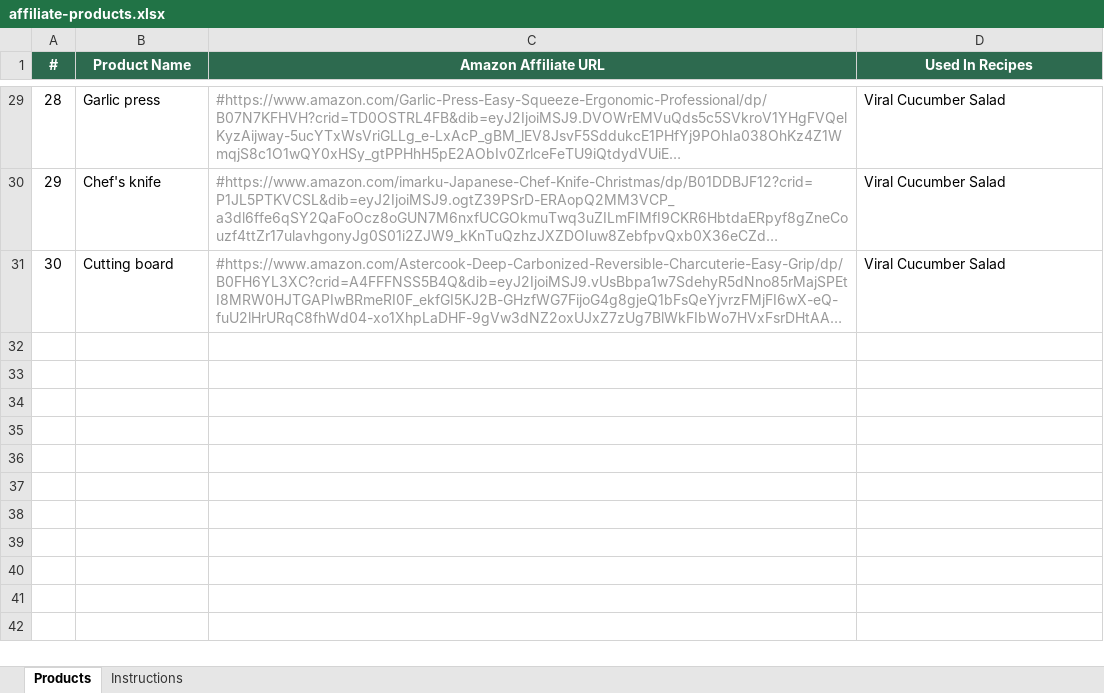
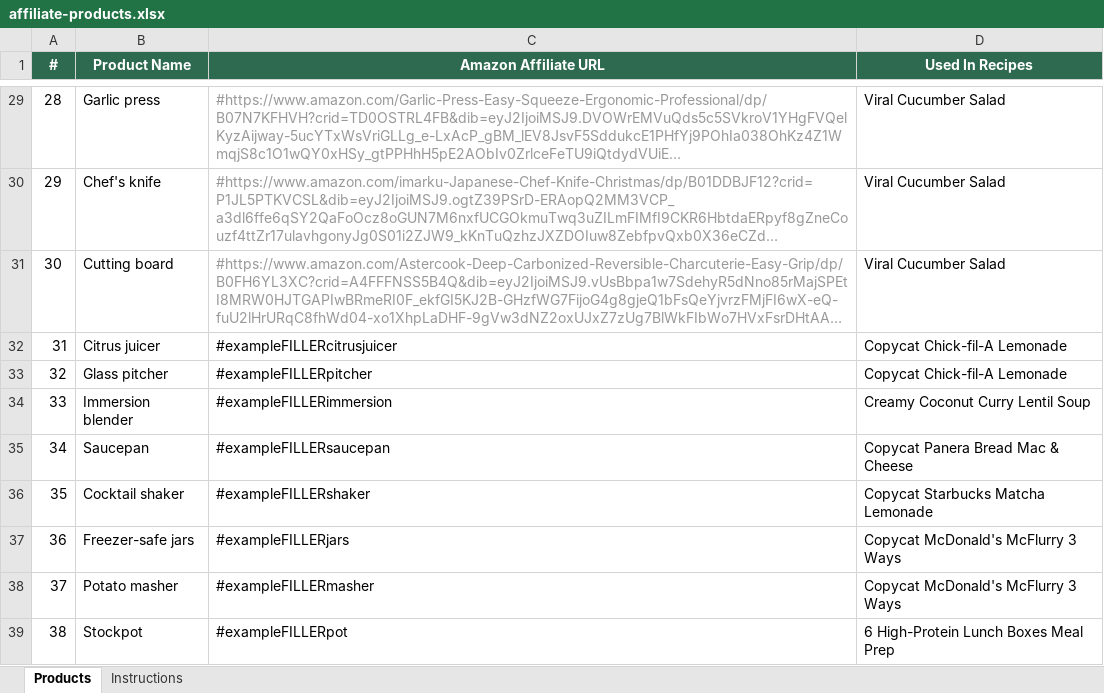
Before and after one commit to haidking/the-organized-abode, an Excel workbook: affiliate-products.xlsx, sheet Products, drawn as a sheet; only a part is shown, gaps mark what is left out; long unchanged cells end in …; values as stored, in another font and other column widths than the file's, no borders; the diff names each change by its address in the sheet, - before the commit and + after, or states it on an @@ line.

Commit message:
Add Free eBooks promotional section + update affiliate products
- New FreeEbooks component with scroll-in animation, hover lift, responsive grid
- Integrated on homepage between 'Why This Site' and 'All Recipes'
- Placeholders for 3 cover images in /images/ebooks/
- CTA buttons styled with brand green (#2D6A4F)
- Updated affiliate-products.xlsx with 8 new products (rows 31-38)

```diff
--- a/affiliate-products.xlsx (sheet Products)
+++ b/affiliate-products.xlsx (sheet Products)
+row 32: 31 | Citrus juicer | #exampleFILLERcitrusjuicer | Copycat Chick-fil-A Lemonade
+row 33: 32 | Glass pitcher | #exampleFILLERpitcher | Copycat Chick-fil-A Lemonade
+row 34: 33 | Immersion blender | #exampleFILLERimmersion | Creamy Coconut Curry Lentil Soup
+row 35: 34 | Saucepan | #exampleFILLERsaucepan | Copycat Panera Bread Mac & Cheese
+row 36: 35 | Cocktail shaker | #exampleFILLERshaker | Copycat Starbucks Matcha Lemonade
+row 37: 36 | Freezer-safe jars | #exampleFILLERjars | Copycat McDonald's McFlurry 3 Ways
+row 38: 37 | Potato masher | #exampleFILLERmasher | Copycat McDonald's McFlurry 3 Ways
+row 39: 38 | Stockpot | #exampleFILLERpot | 6 High-Protein Lunch Boxes Meal Prep
```
Also changed, not shown: 2 other files.
